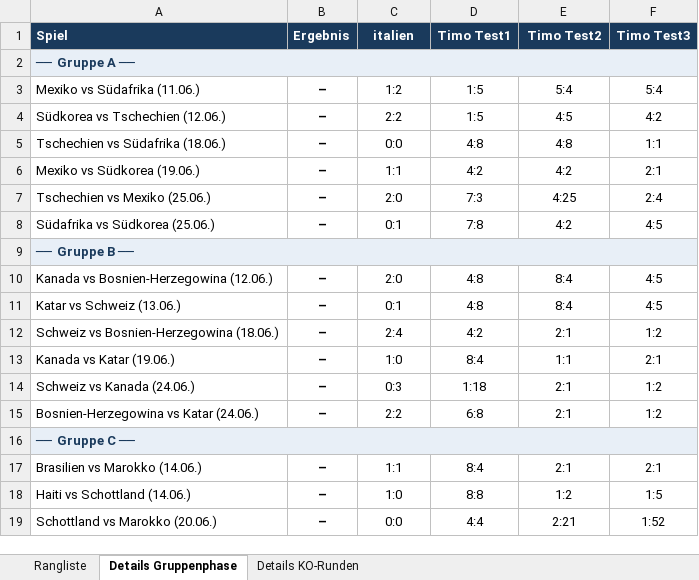
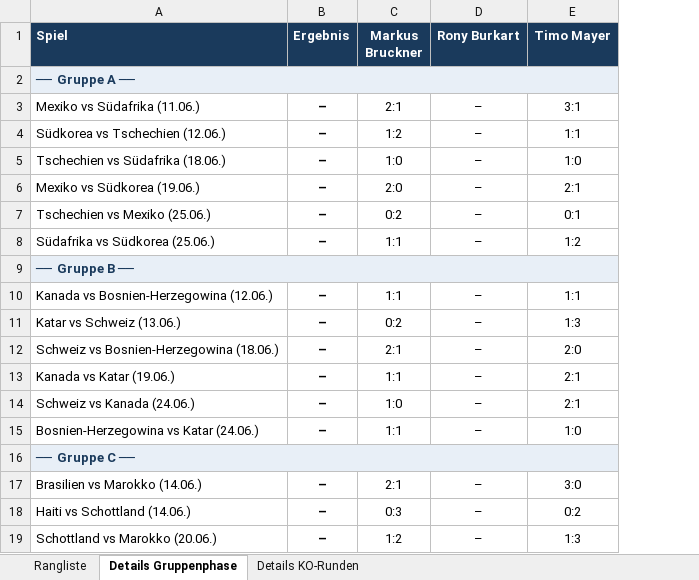
Before and after one commit to augo1337/wm2026-tippspiel, an Excel workbook: Rangliste.xlsx, sheet Details Gruppenphase, drawn as a sheet; only a part is shown; values as stored, in another font and other column widths than the file's, no borders; removed rows and columns are numbered as before the commit, all else as after; the diff covers the shown part only; the diff names each change by its address in the sheet, - before the commit and + after, or states it on an @@ line.

Commit message:
Echte Tipps: Markus Bruckner, Rony Burkart, Timo Mayer; Test-Dateien entfernt

```diff
--- a/Rangliste.xlsx (sheet Details Gruppenphase)
+++ b/Rangliste.xlsx (sheet Details Gruppenphase)
-column D (Timo Test1), rows 3-19: 1:5 | 1:5 | 4:8 | 4:2 | 7:3 | 7:8 |  | 4:8 | 4:8 | 4:2 | 8:4 | 1:18 | 6:8 |  | 8:4 | 8:8 | 4:4
+column D (Rony Burkart), rows 3-19: – | – | – | – | – | – |  | – | – | – | – | – | – |  | – | – | –
-column F (Timo Test3), rows 3-19: 5:4 | 4:2 | 1:1 | 2:1 | 2:4 | 4:5 |  | 4:5 | 4:5 | 1:2 | 2:1 | 1:2 | 1:2 |  | 2:1 | 1:5 | 1:52
-C1: italien
+C1: Markus Bruckner
-E1: Timo Test2
+E1: Timo Mayer
-C3 (Markus Bruckner): 1:2
+C3 (Markus Bruckner): 2:1
-E3 (Timo Mayer): 5:4
+E3 (Timo Mayer): 3:1
-C4 (Markus Bruckner): 2:2
+C4 (Markus Bruckner): 1:2
-E4 (Timo Mayer): 4:5
+E4 (Timo Mayer): 1:1
-C5 (Markus Bruckner): 0:0
+C5 (Markus Bruckner): 1:0
-E5 (Timo Mayer): 4:8
+E5 (Timo Mayer): 1:0
-C6 (Markus Bruckner): 1:1
+C6 (Markus Bruckner): 2:0
-E6 (Timo Mayer): 4:2
+E6 (Timo Mayer): 2:1
-C7 (Markus Bruckner): 2:0
+C7 (Markus Bruckner): 0:2
-E7 (Timo Mayer): 4:25
+E7 (Timo Mayer): 0:1
-C8 (Markus Bruckner): 0:1
+C8 (Markus Bruckner): 1:1
-E8 (Timo Mayer): 4:2
+E8 (Timo Mayer): 1:2
-C10 (Markus Bruckner): 2:0
+C10 (Markus Bruckner): 1:1
-E10 (Timo Mayer): 8:4
+E10 (Timo Mayer): 1:1
-C11 (Markus Bruckner): 0:1
+C11 (Markus Bruckner): 0:2
-E11 (Timo Mayer): 8:4
+E11 (Timo Mayer): 1:3
-C12 (Markus Bruckner): 2:4
+C12 (Markus Bruckner): 2:1
-E12 (Timo Mayer): 2:1
+E12 (Timo Mayer): 2:0
-C13 (Markus Bruckner): 1:0
+C13 (Markus Bruckner): 1:1
-E13 (Timo Mayer): 1:1
+E13 (Timo Mayer): 2:1
-C14 (Markus Bruckner): 0:3
+C14 (Markus Bruckner): 1:0
-C15 (Markus Bruckner): 2:2
+C15 (Markus Bruckner): 1:1
-E15 (Timo Mayer): 2:1
+E15 (Timo Mayer): 1:0
-C17 (Markus Bruckner): 1:1
+C17 (Markus Bruckner): 2:1
-E17 (Timo Mayer): 2:1
+E17 (Timo Mayer): 3:0
-C18 (Markus Bruckner): 1:0
+C18 (Markus Bruckner): 0:3
-E18 (Timo Mayer): 1:2
+E18 (Timo Mayer): 0:2
-C19 (Markus Bruckner): 0:0
+C19 (Markus Bruckner): 1:2
-E19 (Timo Mayer): 2:21
+E19 (Timo Mayer): 1:3
```
Also changed, not shown: 107 edited cells elsewhere in this sheet, sheet Details KO-Runden, sheet Rangliste, 8 other files.
